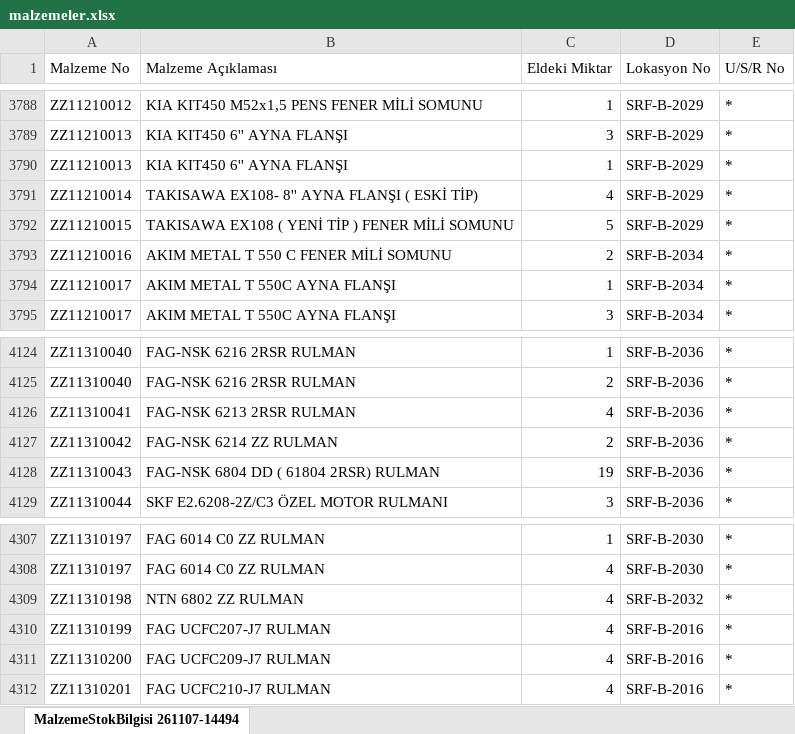
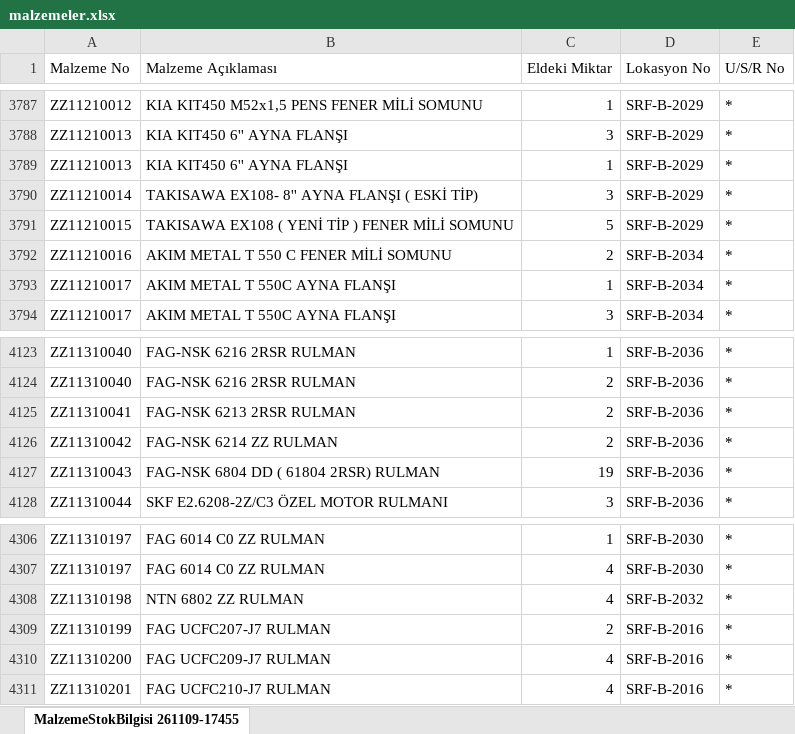
Before and after one commit to erdem-hrn/barkod, an Excel workbook: malzemeler.xlsx, sheet MalzemeStokBilgisi 261109-17455, drawn as a sheet; only a part is shown, gaps mark what is left out; values as stored, in another font and other column widths than the file's, no borders; addresses are those after the commit; the diff covers the shown part only; the diff names each change by its address in the sheet, - before the commit and + after, or states it on an @@ line.

```diff
--- a/malzemeler.xlsx (sheet MalzemeStokBilgisi 261109-17455)
+++ b/malzemeler.xlsx (sheet MalzemeStokBilgisi 261109-17455)
-sheet tab: MalzemeStokBilgisi 261107-14494
+sheet tab: MalzemeStokBilgisi 261109-17455
-C3790 (Eldeki Miktar): 4
+C3790 (Eldeki Miktar): 3
-C4125 (Eldeki Miktar): 4
+C4125 (Eldeki Miktar): 2
-C4309 (Eldeki Miktar): 4
+C4309 (Eldeki Miktar): 2
```
Also changed, not shown: 1 added row, 5 removed rows and 5 edited cells elsewhere in this sheet.
